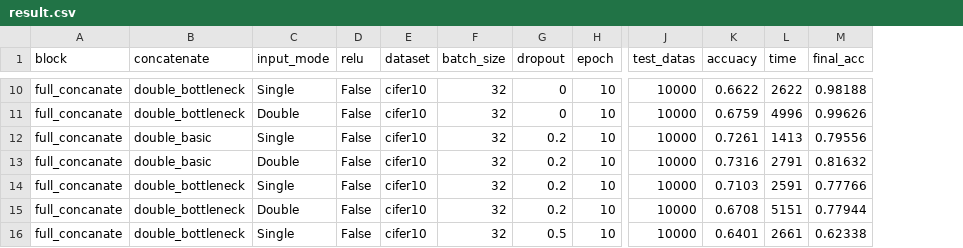
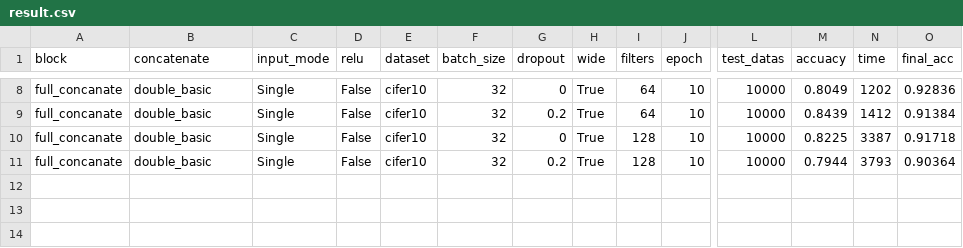
Before and after one commit to kousokujin/keras-resnet, a CSV file: result.csv, drawn as a sheet; only a part is shown, gaps mark what is left out; removed rows and columns are numbered as before the commit, all else as after; rows hold the shown columns only; the diff covers the shown part only; the diff names each change by its address in the sheet, - before the commit and + after, or states it on an @@ line.

```diff
--- a/result.csv
+++ b/result.csv
+column H (wide), rows 8-11: all True
+column I (filters), rows 8-11: 64 | 64 | 128 | 128
-B8 (concatenate): double_bottleneck
+B8 (concatenate): double_basic
-M8 (accuacy): 0.6622
+M8 (accuacy): 0.8049
-N8 (time): 2622
+N8 (time): 1202
-O8 (final_acc): 0.98188
+O8 (final_acc): 0.92836
-row 11: full_concanate | double_bottleneck | Double | False | cifer10 | 32 | 0 | 10 | 10000 | 0.6759 | 4996 | 0.99626
-M9 (accuacy): 0.7261
+M9 (accuacy): 0.8439
-N9 (time): 1413
+N9 (time): 1412
-O9 (final_acc): 0.79556
+O9 (final_acc): 0.91384
-C10 (input_mode): Double
+C10 (input_mode): Single
-G10 (dropout): 0.2
+G10 (dropout): 0
-M10 (accuacy): 0.7316
+M10 (accuacy): 0.8225
-N10 (time): 2791
+N10 (time): 3387
-O10 (final_acc): 0.81632
+O10 (final_acc): 0.91718
-B11 (concatenate): double_bottleneck
+B11 (concatenate): double_basic
-M11 (accuacy): 0.7103
+M11 (accuacy): 0.7944
-N11 (time): 2591
+N11 (time): 3793
-O11 (final_acc): 0.77766
+O11 (final_acc): 0.90364
-row 15: full_concanate | double_bottleneck | Double | False | cifer10 | 32 | 0.2 | 10 | 10000 | 0.6708 | 5151 | 0.77944
-row 16: full_concanate | double_bottleneck | Single | False | cifer10 | 32 | 0.5 | 10 | 10000 | 0.6401 | 2661 | 0.62338
```
Also changed, not shown: 2 removed rows and 26 edited cells elsewhere in this file, 6 other files.
